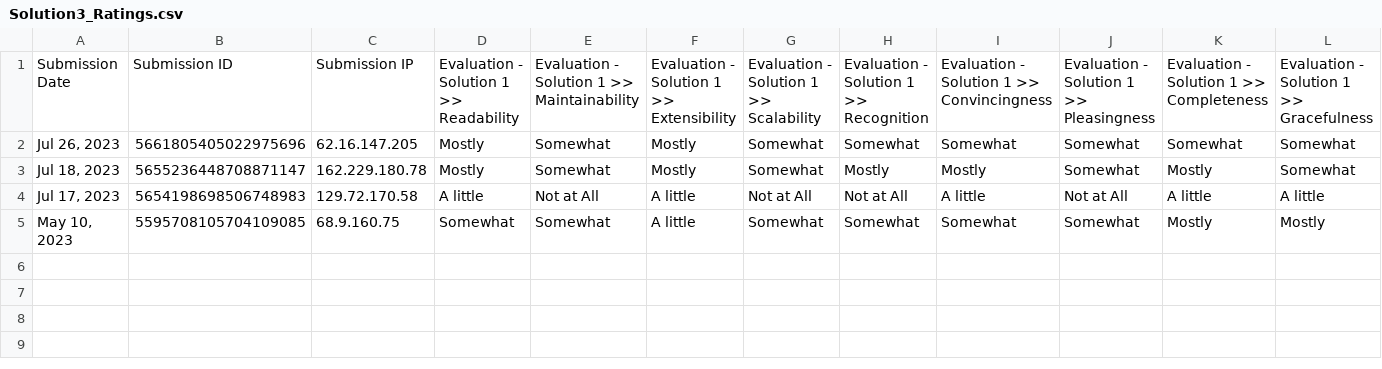
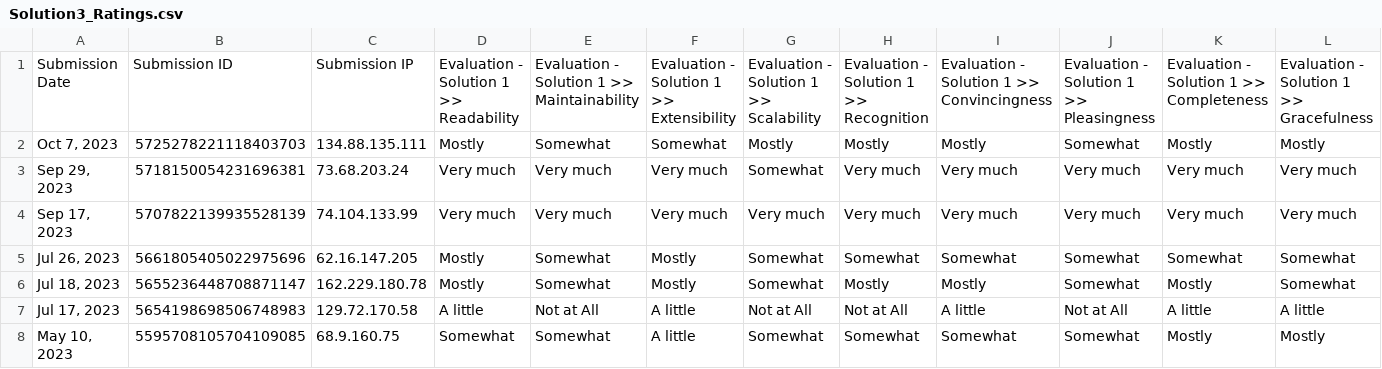
Before and after one commit to tombriggs/elegantCode, a CSV file: HumanRatings/Solution3_Ratings.csv, drawn as a sheet; only a part is shown; rows hold the shown columns only; the diff names each change by its address in the sheet, - before the commit and + after, or states it on an @@ line.

```diff
--- a/HumanRatings/Solution3_Ratings.csv
+++ b/HumanRatings/Solution3_Ratings.csv
+row 2: Oct 7, 2023 | 5725278221118403703 | 134.88.135.111 | Mostly | Somewhat | Somewhat | Mostly | Mostly | Mostly | Somewhat | Mostly | Mostly
+row 3: Sep 29, 2023 | 5718150054231696381 | 73.68.203.24 | Very much | Very much | Very much | Somewhat | Very much | Very much | Very much | Very much | Very much
+row 4: Sep 17, 2023 | 5707822139935528139 | 74.104.133.99 | Very much | Very much | Very much | Very much | Very much | Very much | Very much | Very much | Very much
```
Also changed, not shown: HumanRatings/Solution1_Ratings.csv, HumanRatings/Solution2_Ratings.csv, 1 other file.
